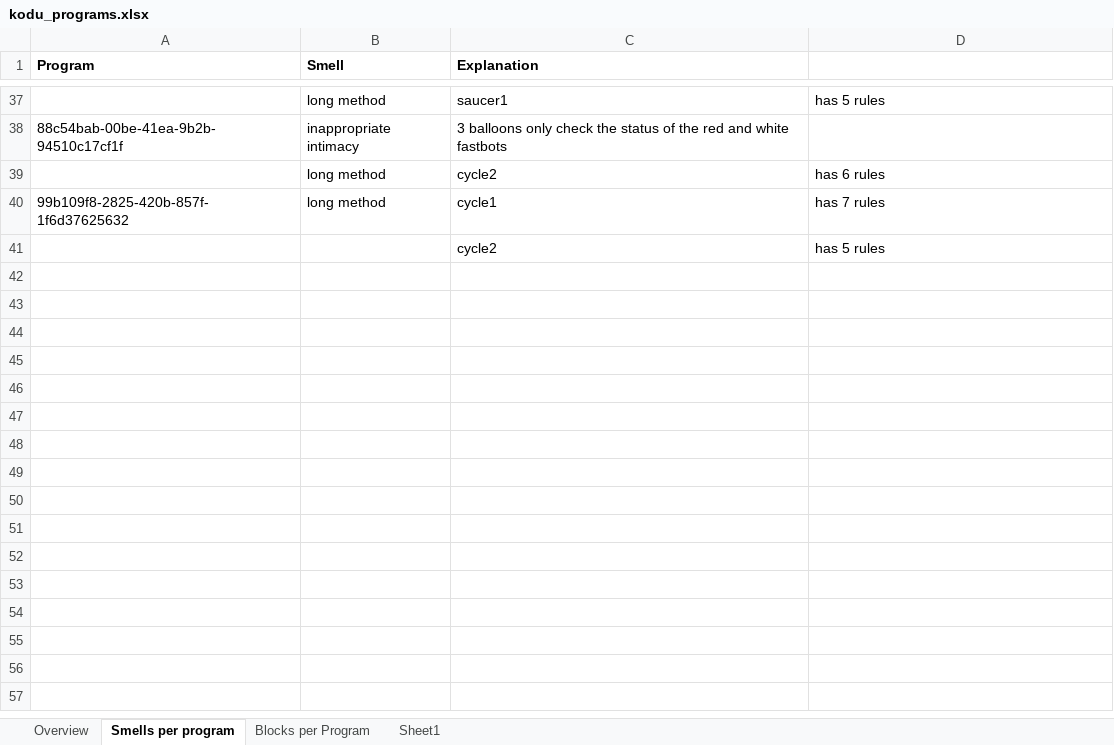
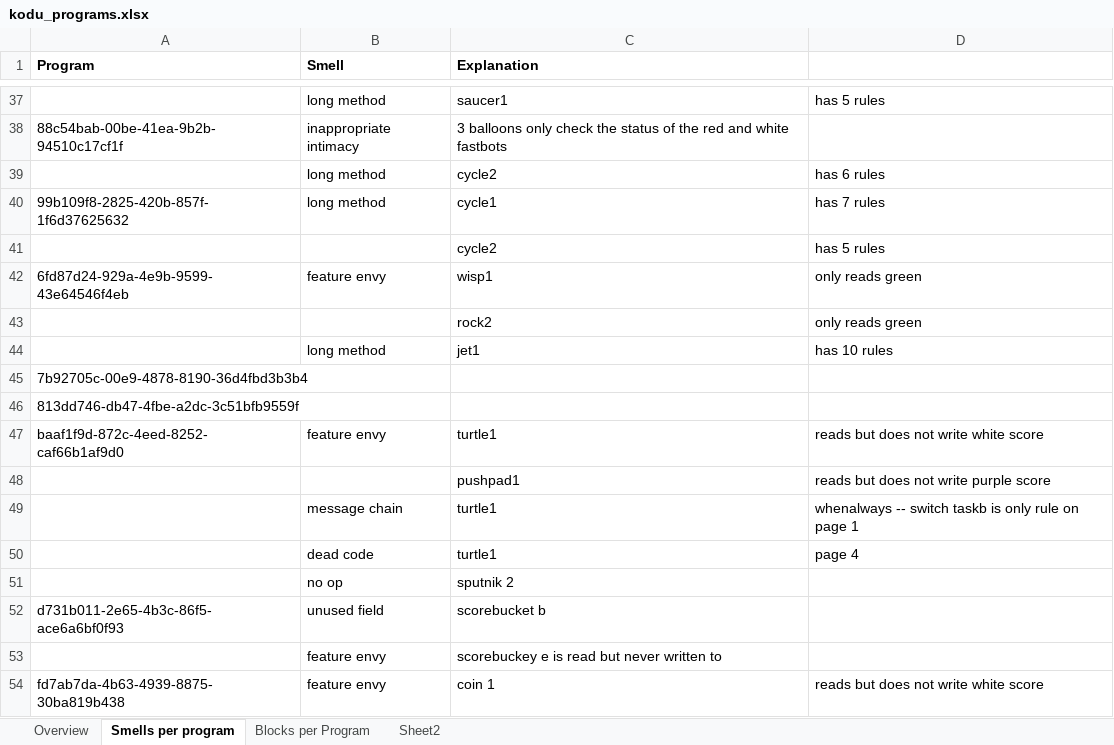
Before and after one commit to spreadsheetlab/end_user_refactoring, an Excel workbook: kodu_programs.xlsx, sheet Smells per program, drawn as a sheet; only a part is shown, gaps mark what is left out; values as stored, in another font and other column widths than the file's, no borders; the diff names each change by its address in the sheet, - before the commit and + after, or states it on an @@ line.

Commit message:
added adult programs

```diff
--- a/kodu_programs.xlsx (sheet Smells per program)
+++ b/kodu_programs.xlsx (sheet Smells per program)
-sheet tab: Sheet1
+sheet tab: Sheet2
+row 42: 6fd87d24-929a-4e9b-9599-43e64546f4eb | feature envy | wisp1 | only reads green
+row 43:  |  | rock2 | only reads green
+row 44:  | long method | jet1 | has 10 rules
+row 45: 7b92705c-00e9-4878-8190-36d4fbd3b3b4
+row 46: 813dd746-db47-4fbe-a2dc-3c51bfb9559f
+row 47: baaf1f9d-872c-4eed-8252-caf66b1af9d0 | feature envy | turtle1 | reads but does not write white score
+row 48:  |  | pushpad1 | reads but does not write purple score
+row 49:  | message chain | turtle1 | whenalways -- switch taskb is only rule on page 1
+row 50:  | dead code | turtle1 | page 4
+row 51:  | no op | sputnik 2
+row 52: d731b011-2e65-4b3c-86f5-ace6a6bf0f93 | unused field | scorebucket b
+row 53:  | feature envy | scorebuckey e is read but never written to
+row 54: fd7ab7da-4b63-4939-8875-30ba819b438 | feature envy | coin 1 | reads but does not write white score
```
Also changed, not shown: sheet Overview, sheet Blocks per Program.
